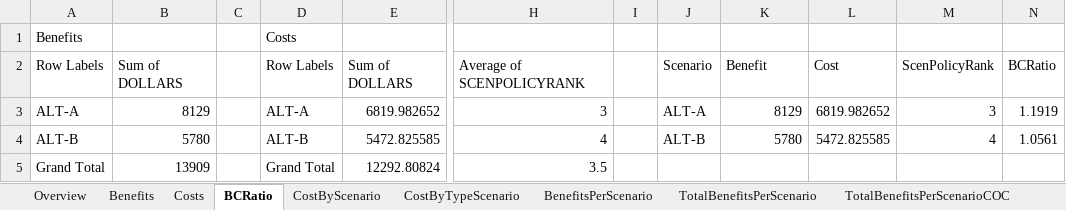
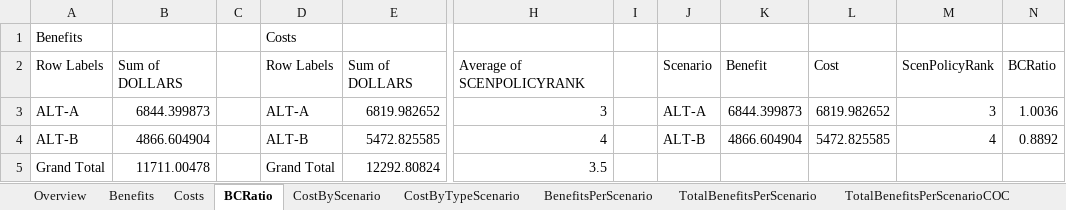
Before and after one commit to MetroModelingServices/metro_mce, an Excel workbook: workbooks/MCE_Visuals.xlsx, sheet BCRatio, drawn as a sheet; only a part is shown, gaps mark what is left out; values as stored, in another font and other column widths than the file's, no borders; table styles not drawn; the diff names each change by its address in the sheet, - before the commit and + after, or states it on an @@ line.

```diff
--- a/workbooks/MCE_Visuals.xlsx (sheet BCRatio)
+++ b/workbooks/MCE_Visuals.xlsx (sheet BCRatio)
-B3: 8129
+B3: 6844.399873
-K3: 8129
+K3: 6844.399873
-N3: 1.1919
+N3: 1.0036
-B4: 5780
+B4: 4866.604904
-K4: 5780
+K4: 4866.604904
-N4: 1.0561
+N4: 0.8892
-B5: 13909
+B5: 11711.00478
```
Also changed, not shown: sheet BenefitsByScenario, sheet BenefitsRadarByScenario, sheet BenefitsPerScenario, sheet TotalBenefitsPerScenarioCOC, sheet TotalBenefitsPerScenario, sheet Benefits, 4 more sheets, formulas that keep their value, charts or pictures, 2 other files.
